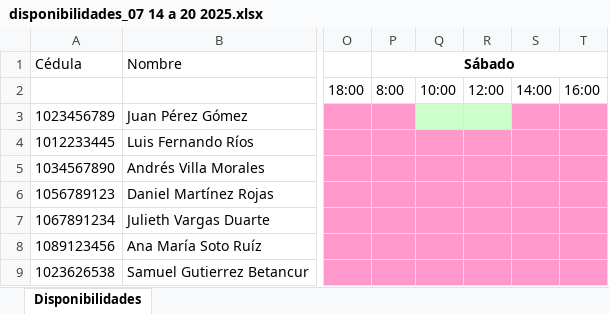
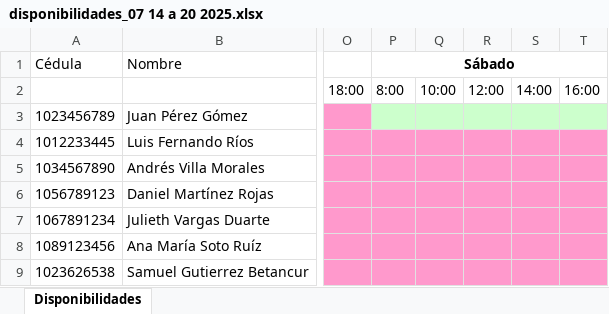
Before and after one commit to pdanna632/SAGA, an Excel workbook: src/main/resources/data/disponibilidades/disponibilidades_07 14 a 20 2025.xlsx, sheet Disponibilidades, drawn as a sheet; only a part is shown, gaps mark what is left out; values as stored, in another font and other column widths than the file's, no borders; the diff names each change by its address in the sheet, - before the commit and + after, or states it on an @@ line.

```diff
--- a/src/main/resources/data/disponibilidades/disponibilidades_07 14 a 20 2025.xlsx (sheet Disponibilidades)
+++ b/src/main/resources/data/disponibilidades/disponibilidades_07 14 a 20 2025.xlsx (sheet Disponibilidades)
-P3 fill: #FF99CC
+P3 fill: #CCFFCC
-S3:T3 fill: #FF99CC
+S3:T3 fill: #CCFFCC
```
Also changed, not shown: target/classes/data/disponibilidades/disponibilidades_07 14 a 20 2025.xlsx, 5 other files.
